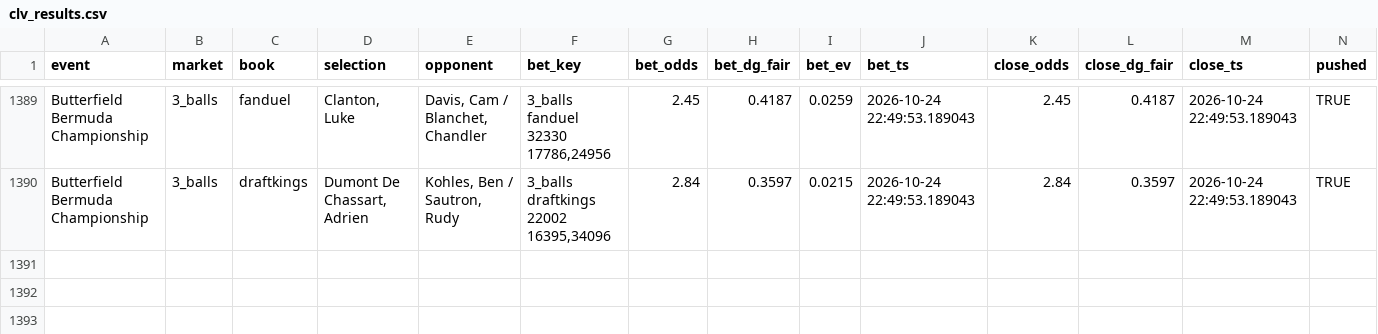
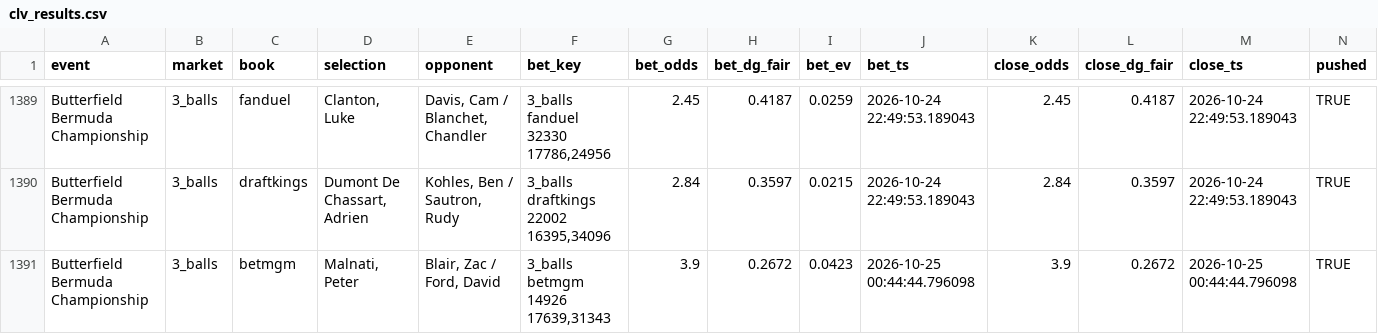
Before and after one commit to lucas-diehl/evbetting, a CSV file: golf_picks/clv_results.csv, drawn as a sheet; only a part is shown, gaps mark what is left out; rows hold the shown columns only; the diff names each change by its address in the sheet, - before the commit and + after, or states it on an @@ line.

```diff
--- a/golf_picks/clv_results.csv
+++ b/golf_picks/clv_results.csv
+row 1391: Butterfield Bermuda Championship | 3_balls | betmgm | Malnati, Peter | Blair, Zac / Ford, David | 3_balls betmgm 14926 17639,31343 | 3.9 | 0.2672 | 0.0423 | 2026-10-25 00:44:44.796098 | 3.9 | 0.2672 | 2026-10-25 00:44:44.796098 | TRUE
```
Also changed, not shown: golf_picks/alerts_log.csv, 2 other files.
